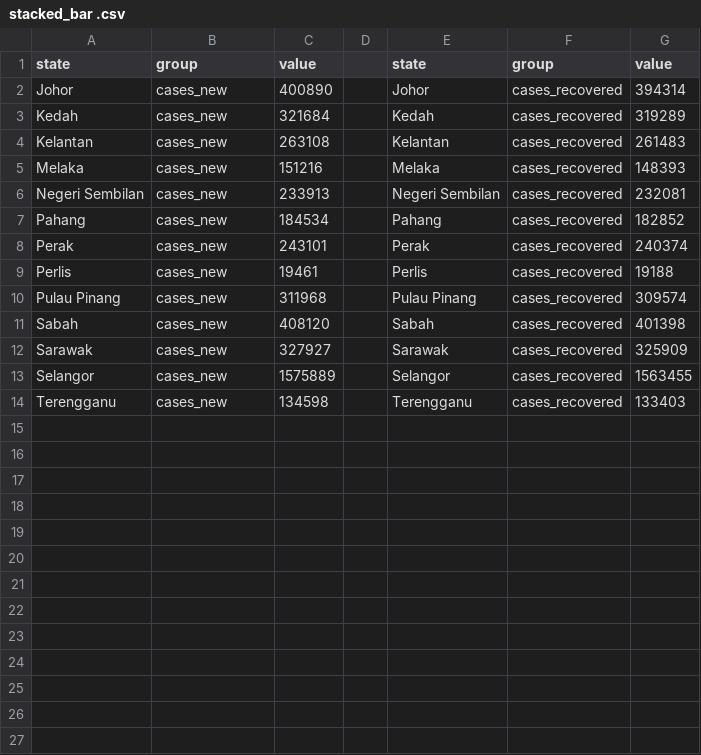
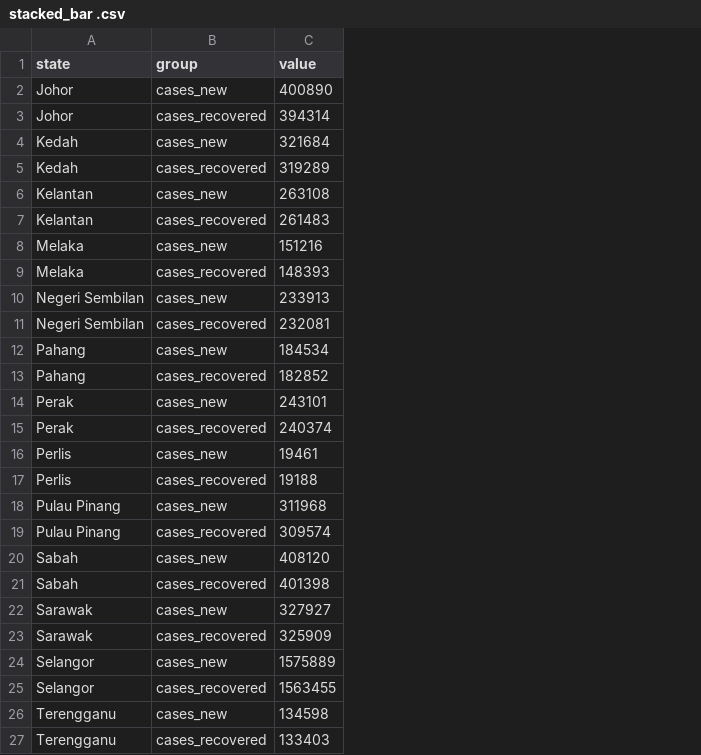
Before and after one commit to single0904/3179, a CSV file: A2/stacked_bar .csv, drawn as a sheet; removed rows and columns are numbered as before the commit, all else as after; the diff names each change by its address in the sheet, - before the commit and + after, or states it on an @@ line.

Commit message:
changed data

```diff
--- a/A2/stacked_bar .csv
+++ b/A2/stacked_bar .csv
-column D, empty
-column E (state), rows 2-14: Johor | Kedah | Kelantan | Melaka | Negeri Sembilan | Pahang | Perak | Perlis | Pulau Pinang | Sabah | Sarawak | Selangor | Terengganu
-column F (group), rows 2-14: all cases_recovered
-column G (value), rows 2-14: 394314 | 319289 | 261483 | 148393 | 232081 | 182852 | 240374 | 19188 | 309574 | 401398 | 325909 | 1563455 | 133403
+row 3: Johor | cases_recovered | 394314
+row 5: Kedah | cases_recovered | 319289
+row 7: Kelantan | cases_recovered | 261483
+row 9: Melaka | cases_recovered | 148393
+row 11: Negeri Sembilan | cases_recovered | 232081
+row 13: Pahang | cases_recovered | 182852
+row 15: Perak | cases_recovered | 240374
+row 17: Perlis | cases_recovered | 19188
+row 19: Pulau Pinang | cases_recovered | 309574
+row 21: Sabah | cases_recovered | 401398
+row 23: Sarawak | cases_recovered | 325909
+row 25: Selangor | cases_recovered | 1563455
+row 27: Terengganu | cases_recovered | 133403
```
